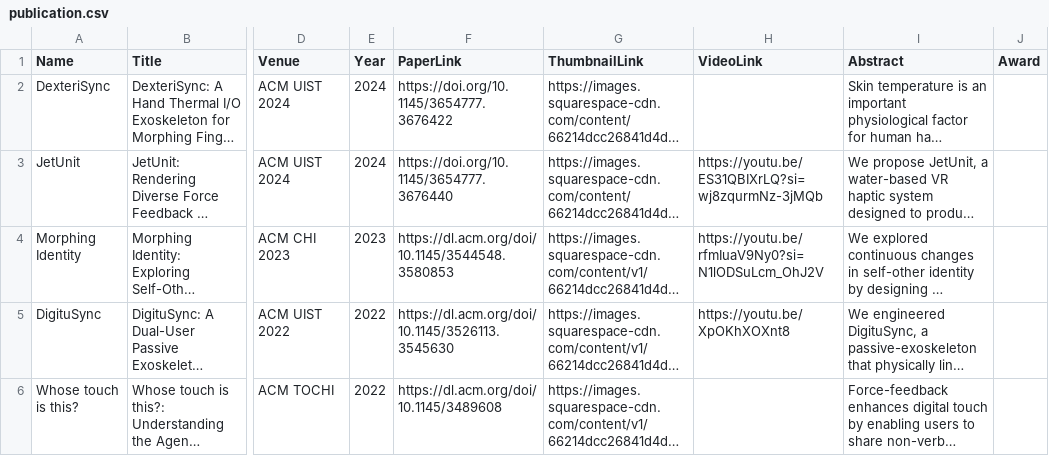
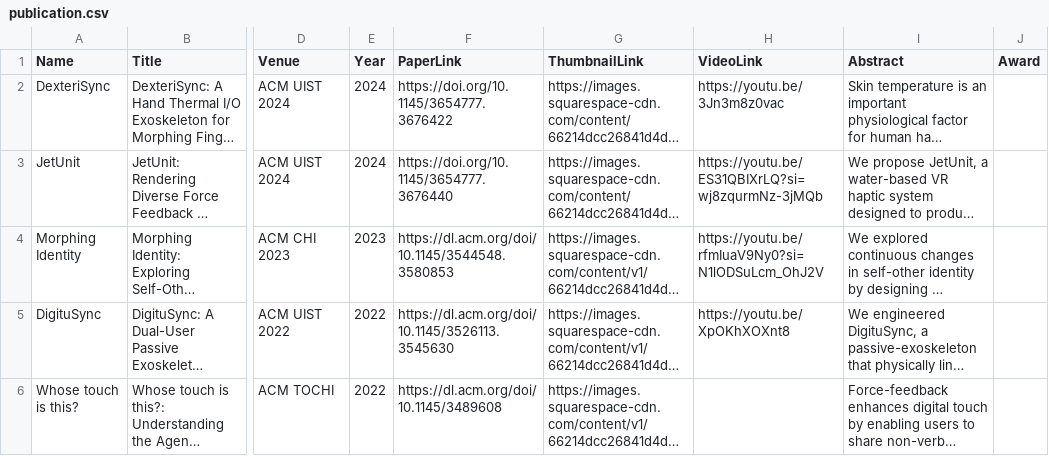
Before and after one commit to umdemd/pubdata, a CSV file: publication.csv, drawn as a sheet; only a part is shown, gaps mark what is left out; long unchanged cells end in …; the diff names each change by its address in the sheet, - before the commit and + after, or states it on an @@ line.

```diff
--- a/publication.csv
+++ b/publication.csv
-H2 (VideoLink): (empty)
+H2 (VideoLink): https://youtu.be/3Jn3m8z0vac
```
Also changed, not shown: 1 other file.
